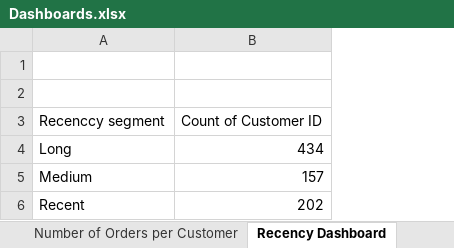
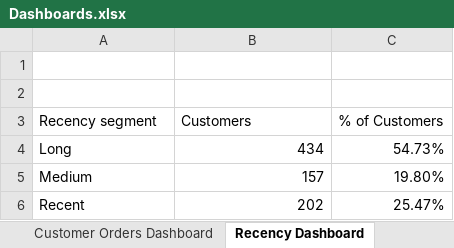
Before and after one commit to bijesh93/Sales-Analysis-Dashboard, an Excel workbook: Dashboards.xlsx, sheet Recency Dashboard, drawn as a sheet; values as stored, in another font and other column widths than the file's, no borders; charts and pictures not drawn; removed rows and columns are numbered as before the commit, all else as after; the diff names each change by its address in the sheet, - before the commit and + after, or states it on an @@ line.

```diff
--- a/Dashboards.xlsx (sheet Recency Dashboard)
+++ b/Dashboards.xlsx (sheet Recency Dashboard)
+column C, rows 4-6: 54.73% | 19.80% | 25.47%
-row 3: Recenccy segment | Count of Customer ID
+row 3: Recency segment | Customers | % of Customers
```
Also changed, not shown: sheet Customer Orders Dashboard, other sheet tabs, charts or pictures.
